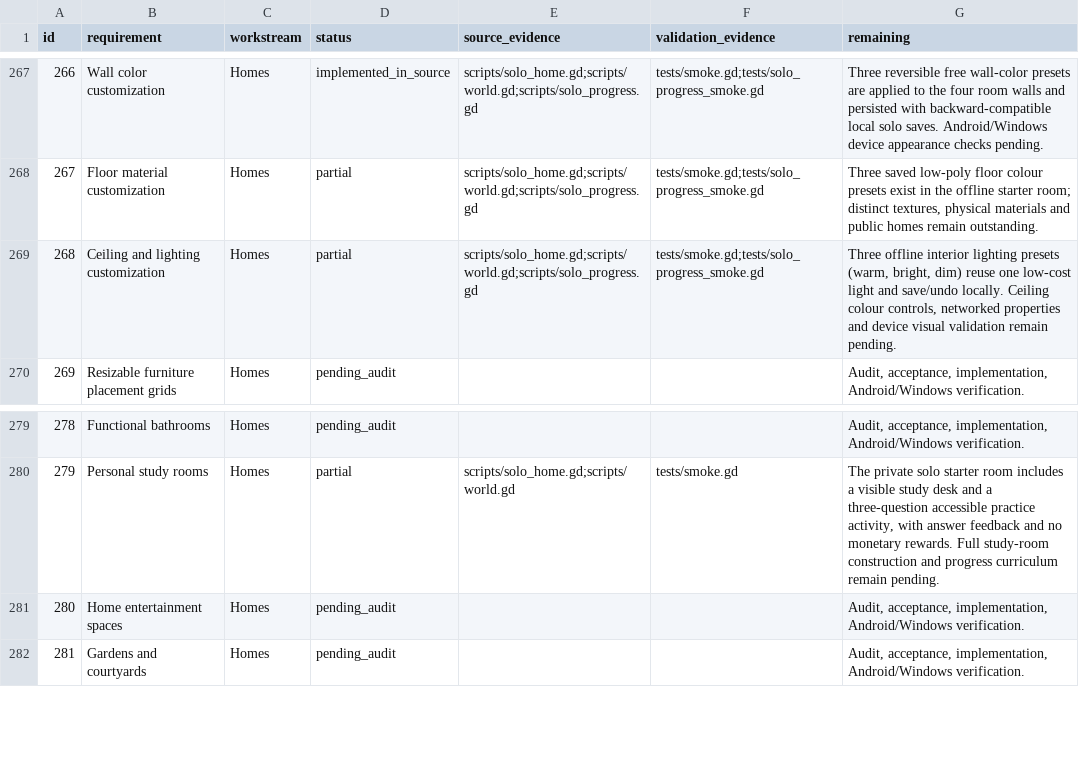
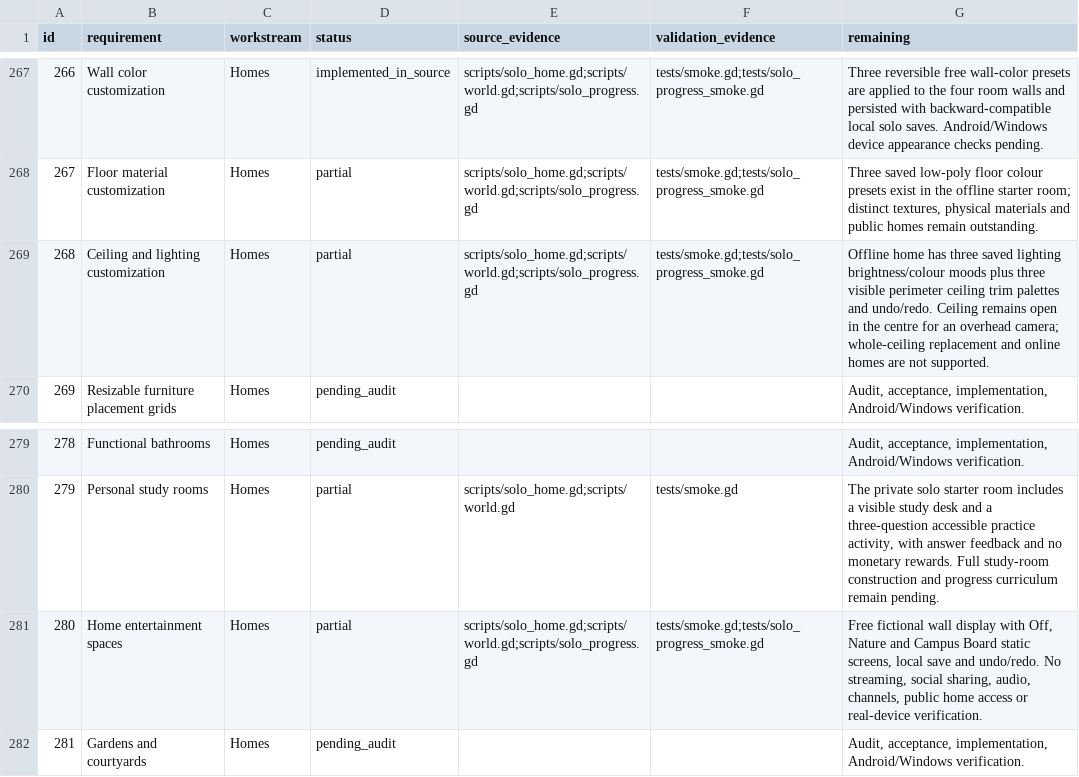
Before and after one commit to Glimmar-code/Blinkng, a CSV file: game3d/REALISM_1000.csv, drawn as a sheet; only a part is shown, gaps mark what is left out.

Commit message:
BLINK LIFE: roadmap evidence for open ceiling accents and offline fictional entertainment screen

```diff
--- a/game3d/REALISM_1000.csv
+++ b/game3d/REALISM_1000.csv
@@ -268,3 +268,3 @@ id,requirement,workstream,status,source_evidence,validation_evidence,remaining
 267,Floor material customization,Homes,partial,scripts/solo_home.gd;scripts/world.gd;scripts/solo_progress.gd,tests/smoke.gd;tests/solo_progress_smoke.gd,"Three saved low-poly floor colour presets exist in the offline starter room; distinct textures, physical materials and public homes remain outstanding."
-268,Ceiling and lighting customization,Homes,partial,scripts/solo_home.gd;scripts/world.gd;scripts/solo_progress.gd,tests/smoke.gd;tests/solo_progress_smoke.gd,"Three offline interior lighting presets (warm, bright, dim) reuse one low-cost light and save/undo locally. Ceiling colour controls, networked properties and device visual validation remain pending."
+268,Ceiling and lighting customization,Homes,partial,scripts/solo_home.gd;scripts/world.gd;scripts/solo_progress.gd,tests/smoke.gd;tests/solo_progress_smoke.gd,Offline home has three saved lighting brightness/colour moods plus three visible perimeter ceiling trim palettes and undo/redo. Ceiling remains open in the centre for an overhead camera; whole-ceiling replacement and online homes are not supported.
 269,Resizable furniture placement grids,Homes,pending_audit,,,"Audit, acceptance, implementation, Android/Windows verification."
@@ -280,3 +280,3 @@ id,requirement,workstream,status,source_evidence,validation_evidence,remaining
 279,Personal study rooms,Homes,partial,scripts/solo_home.gd;scripts/world.gd,tests/smoke.gd,"The private solo starter room includes a visible study desk and a three-question accessible practice activity, with answer feedback and no monetary rewards. Full study-room construction and progress curriculum remain pending."
-280,Home entertainment spaces,Homes,pending_audit,,,"Audit, acceptance, implementation, Android/Windows verification."
+280,Home entertainment spaces,Homes,partial,scripts/solo_home.gd;scripts/world.gd;scripts/solo_progress.gd,tests/smoke.gd;tests/solo_progress_smoke.gd,"Free fictional wall display with Off, Nature and Campus Board static screens, local save and undo/redo. No streaming, social sharing, audio, channels, public home access or real-device verification."
 281,Gardens and courtyards,Homes,pending_audit,,,"Audit, acceptance, implementation, Android/Windows verification."
```
